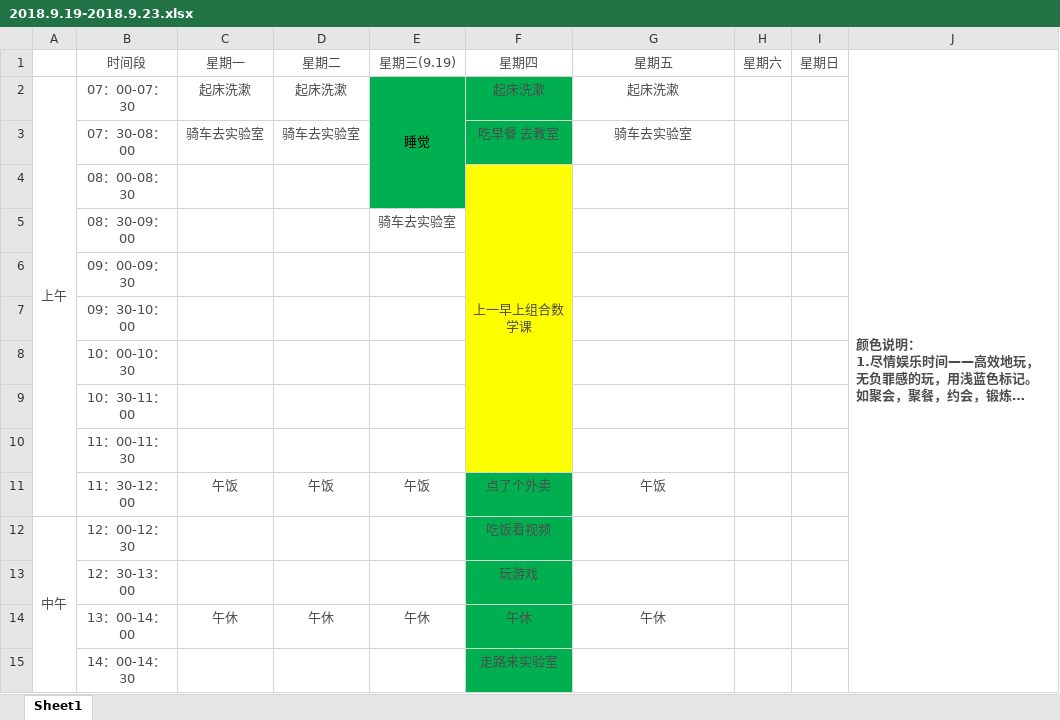
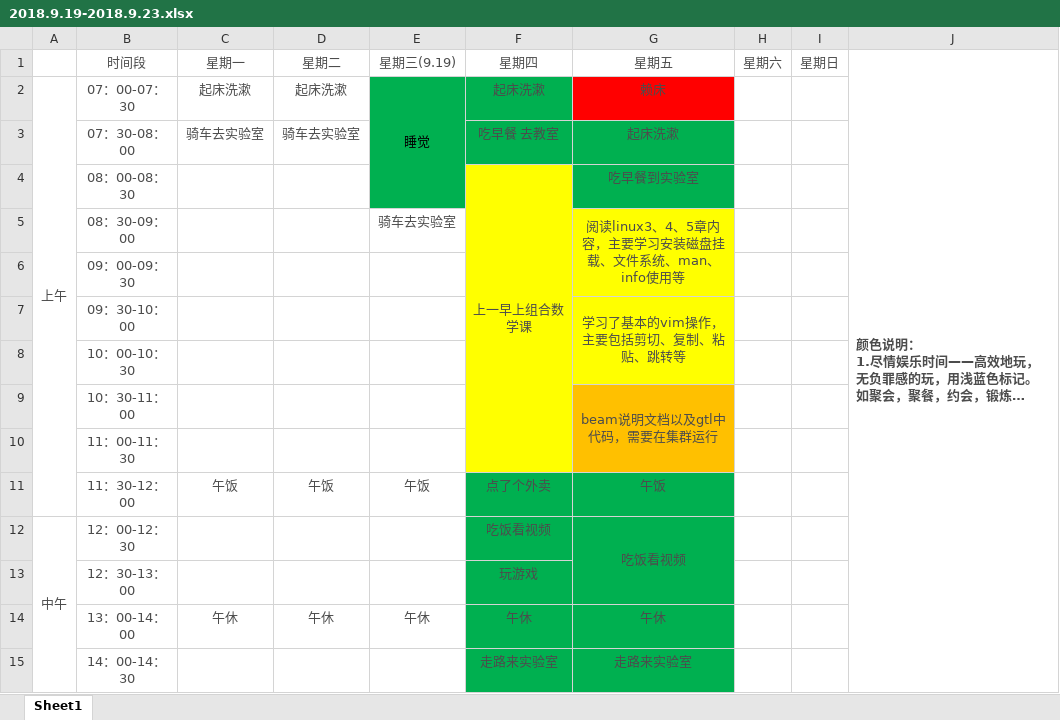
Before and after one commit to YaboSun/Schedule-and-Plan, an Excel workbook: 2018.9.19-2018.9.23.xlsx, sheet Sheet1, drawn as a sheet; only a part is shown; long unchanged cells end in …; values as stored, in another font and other column widths than the file's, no borders; the diff covers the shown part only; the diff names each change by its address in the sheet, - before the commit and + after, or states it on an @@ line.

Commit message:
2018.9.21

```diff
--- a/2018.9.19-2018.9.23.xlsx (sheet Sheet1)
+++ b/2018.9.19-2018.9.23.xlsx (sheet Sheet1)
-G2: 起床洗漱
+G2: 赖床
-G2 fill: none
+G2 fill: #FF0000
-G3: 骑车去实验室
+G3: 起床洗漱
-G3:G4 fill: none
+G3:G4 fill: #00B050
-G4: (empty)
+G4: 吃早餐到实验室
-G5: (empty)
+G5: 阅读linux3、4、5章内容，主要学习安装磁盘挂载、文件系统、man、info使用等
-G5:G8 fill: none
+G5:G8 fill: #FFFF00
+G5:G6 merged
-G7: (empty)
+G7: 学习了基本的vim操作，主要包括剪切、复制、粘贴、跳转等
+G7:G8 merged
-G9: (empty)
+G9: beam说明文档以及gtl中代码，需要在集群运行
-G9:G10 fill: none
+G9:G10 fill: #FFC000
+G9:G10 merged
-G11:G15 fill: none
+G11:G15 fill: #00B050
-G12: (empty)
+G12: 吃饭看视频
+G12:G13 merged
-G15: (empty)
+G15: 走路来实验室
```
Also changed, not shown: 6 edited cells, cell formats and merged cells elsewhere in this sheet.
